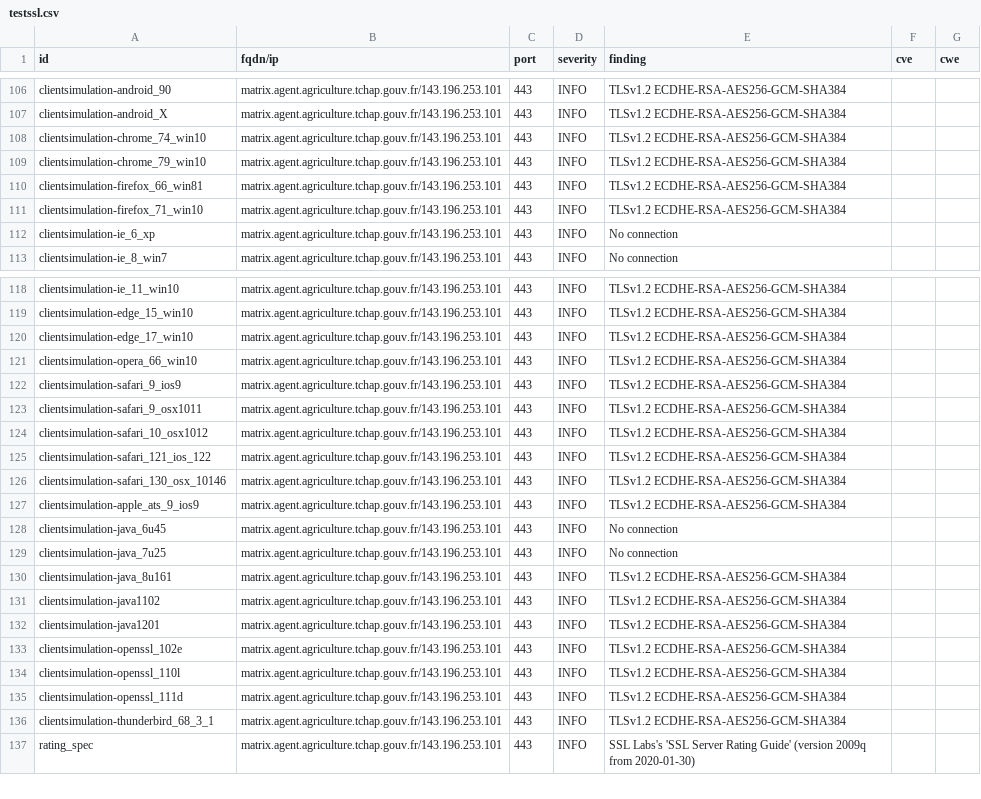
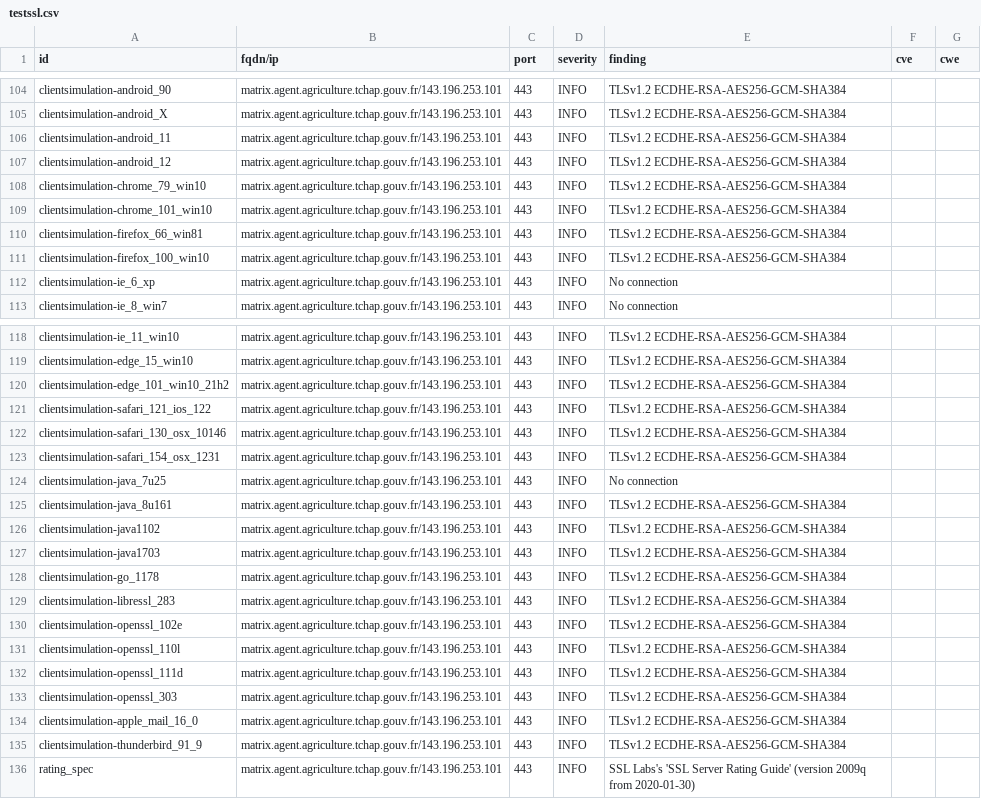
Before and after one commit to tchapgouv/dashlord, a CSV file: results/aHR0cHM6Ly9tYXRyaXguYWdlbnQuYWdyaWN1bHR1cmUudGNoYXAuZ291di5mcg==/testssl.csv, drawn as a sheet; only a part is shown, gaps mark what is left out; the diff covers the shown part only.

Commit message:
update: https://matrix.agent.agriculture.tchap.gouv.fr

```diff
--- a/results/aHR0cHM6Ly9tYXRyaXguYWdlbnQuYWdyaWN1bHR1cmUudGNoYXAuZ291di5mcg==/testssl.csv
+++ b/results/aHR0cHM6Ly9tYXRyaXguYWdlbnQuYWdyaWN1bHR1cmUudGNoYXAuZ291di5mcg==/testssl.csv
@@ -107,6 +105,8 @@
 "clientsimulation-android_X","matrix.agent.agriculture.tchap.gouv.fr/143.196.253.101","443","INFO","TLSv1.2 ECDHE-RSA-AES256-GCM-SHA384","",""
-"clientsimulation-chrome_74_win10","matrix.agent.agriculture.tchap.gouv.fr/143.196.253.101","443","INFO","TLSv1.2 ECDHE-RSA-AES256-GCM-SHA384","",""
+"clientsimulation-android_11","matrix.agent.agriculture.tchap.gouv.fr/143.196.253.101","443","INFO","TLSv1.2 ECDHE-RSA-AES256-GCM-SHA384","",""
+"clientsimulation-android_12","matrix.agent.agriculture.tchap.gouv.fr/143.196.253.101","443","INFO","TLSv1.2 ECDHE-RSA-AES256-GCM-SHA384","",""
 "clientsimulation-chrome_79_win10","matrix.agent.agriculture.tchap.gouv.fr/143.196.253.101","443","INFO","TLSv1.2 ECDHE-RSA-AES256-GCM-SHA384","",""
+"clientsimulation-chrome_101_win10","matrix.agent.agriculture.tchap.gouv.fr/143.196.253.101","443","INFO","TLSv1.2 ECDHE-RSA-AES256-GCM-SHA384","",""
 "clientsimulation-firefox_66_win81","matrix.agent.agriculture.tchap.gouv.fr/143.196.253.101","443","INFO","TLSv1.2 ECDHE-RSA-AES256-GCM-SHA384","",""
-"clientsimulation-firefox_71_win10","matrix.agent.agriculture.tchap.gouv.fr/143.196.253.101","443","INFO","TLSv1.2 ECDHE-RSA-AES256-GCM-SHA384","",""
+"clientsimulation-firefox_100_win10","matrix.agent.agriculture.tchap.gouv.fr/143.196.253.101","443","INFO","TLSv1.2 ECDHE-RSA-AES256-GCM-SHA384","",""
 "clientsimulation-ie_6_xp","matrix.agent.agriculture.tchap.gouv.fr/143.196.253.101","443","INFO","No connection","",""
@@ -119,11 +119,6 @@
 "clientsimulation-edge_15_win10","matrix.agent.agriculture.tchap.gouv.fr/143.196.253.101","443","INFO","TLSv1.2 ECDHE-RSA-AES256-GCM-SHA384","",""
-"clientsimulation-edge_17_win10","matrix.agent.agriculture.tchap.gouv.fr/143.196.253.101","443","INFO","TLSv1.2 ECDHE-RSA-AES256-GCM-SHA384","",""
-"clientsimulation-opera_66_win10","matrix.agent.agriculture.tchap.gouv.fr/143.196.253.101","443","INFO","TLSv1.2 ECDHE-RSA-AES256-GCM-SHA384","",""
-"clientsimulation-safari_9_ios9","matrix.agent.agriculture.tchap.gouv.fr/143.196.253.101","443","INFO","TLSv1.2 ECDHE-RSA-AES256-GCM-SHA384","",""
-"clientsimulation-safari_9_osx1011","matrix.agent.agriculture.tchap.gouv.fr/143.196.253.101","443","INFO","TLSv1.2 ECDHE-RSA-AES256-GCM-SHA384","",""
-"clientsimulation-safari_10_osx1012","matrix.agent.agriculture.tchap.gouv.fr/143.196.253.101","443","INFO","TLSv1.2 ECDHE-RSA-AES256-GCM-SHA384","",""
+"clientsimulation-edge_101_win10_21h2","matrix.agent.agriculture.tchap.gouv.fr/143.196.253.101","443","INFO","TLSv1.2 ECDHE-RSA-AES256-GCM-SHA384","",""
 "clientsimulation-safari_121_ios_122","matrix.agent.agriculture.tchap.gouv.fr/143.196.253.101","443","INFO","TLSv1.2 ECDHE-RSA-AES256-GCM-SHA384","",""
 "clientsimulation-safari_130_osx_10146","matrix.agent.agriculture.tchap.gouv.fr/143.196.253.101","443","INFO","TLSv1.2 ECDHE-RSA-AES256-GCM-SHA384","",""
-"clientsimulation-apple_ats_9_ios9","matrix.agent.agriculture.tchap.gouv.fr/143.196.253.101","443","INFO","TLSv1.2 ECDHE-RSA-AES256-GCM-SHA384","",""
-"clientsimulation-java_6u45","matrix.agent.agriculture.tchap.gouv.fr/143.196.253.101","443","INFO","No connection","",""
+"clientsimulation-safari_154_osx_1231","matrix.agent.agriculture.tchap.gouv.fr/143.196.253.101","443","INFO","TLSv1.2 ECDHE-RSA-AES256-GCM-SHA384","",""
 "clientsimulation-java_7u25","matrix.agent.agriculture.tchap.gouv.fr/143.196.253.101","443","INFO","No connection","",""
@@ -131,3 +126,5 @@
 "clientsimulation-java1102","matrix.agent.agriculture.tchap.gouv.fr/143.196.253.101","443","INFO","TLSv1.2 ECDHE-RSA-AES256-GCM-SHA384","",""
-"clientsimulation-java1201","matrix.agent.agriculture.tchap.gouv.fr/143.196.253.101","443","INFO","TLSv1.2 ECDHE-RSA-AES256-GCM-SHA384","",""
+"clientsimulation-java1703","matrix.agent.agriculture.tchap.gouv.fr/143.196.253.101","443","INFO","TLSv1.2 ECDHE-RSA-AES256-GCM-SHA384","",""
+"clientsimulation-go_1178","matrix.agent.agriculture.tchap.gouv.fr/143.196.253.101","443","INFO","TLSv1.2 ECDHE-RSA-AES256-GCM-SHA384","",""
+"clientsimulation-libressl_283","matrix.agent.agriculture.tchap.gouv.fr/143.196.253.101","443","INFO","TLSv1.2 ECDHE-RSA-AES256-GCM-SHA384","",""
 "clientsimulation-openssl_102e","matrix.agent.agriculture.tchap.gouv.fr/143.196.253.101","443","INFO","TLSv1.2 ECDHE-RSA-AES256-GCM-SHA384","",""
@@ -135,3 +132,5 @@
 "clientsimulation-openssl_111d","matrix.agent.agriculture.tchap.gouv.fr/143.196.253.101","443","INFO","TLSv1.2 ECDHE-RSA-AES256-GCM-SHA384","",""
-"clientsimulation-thunderbird_68_3_1","matrix.agent.agriculture.tchap.gouv.fr/143.196.253.101","443","INFO","TLSv1.2 ECDHE-RSA-AES256-GCM-SHA384","",""
+"clientsimulation-openssl_303","matrix.agent.agriculture.tchap.gouv.fr/143.196.253.101","443","INFO","TLSv1.2 ECDHE-RSA-AES256-GCM-SHA384","",""
+"clientsimulation-apple_mail_16_0","matrix.agent.agriculture.tchap.gouv.fr/143.196.253.101","443","INFO","TLSv1.2 ECDHE-RSA-AES256-GCM-SHA384","",""
+"clientsimulation-thunderbird_91_9","matrix.agent.agriculture.tchap.gouv.fr/143.196.253.101","443","INFO","TLSv1.2 ECDHE-RSA-AES256-GCM-SHA384","",""
 "rating_spec","matrix.agent.agriculture.tchap.gouv.fr/143.196.253.101","443","INFO","SSL Labs's 'SSL Server Rating Guide' (version 2009q from 2020-01-30)","",""
```
Also changed, not shown: 2 removed rows and 2 edited cells elsewhere in this file, 12 other files.
